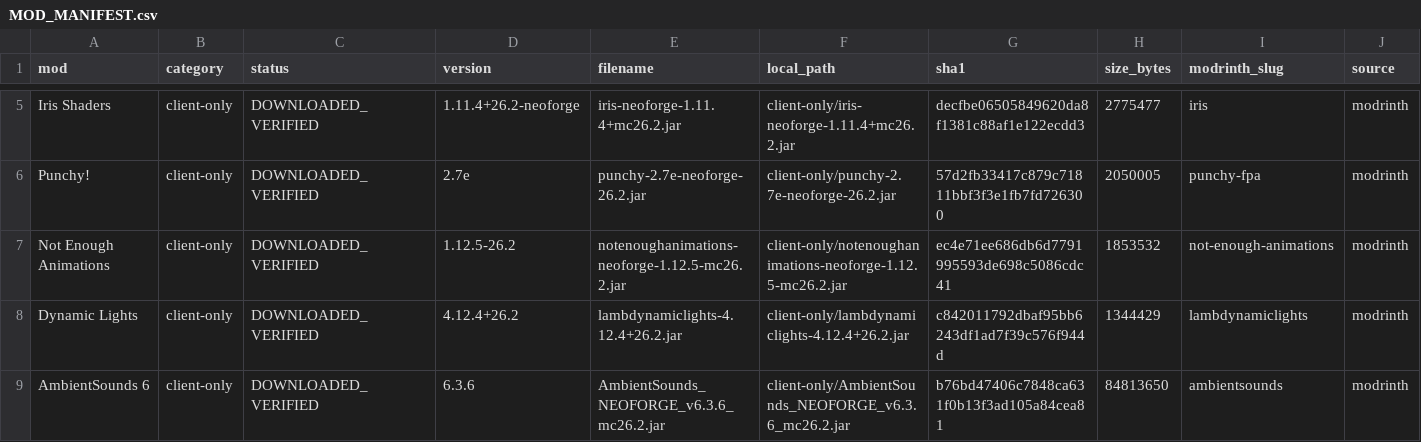
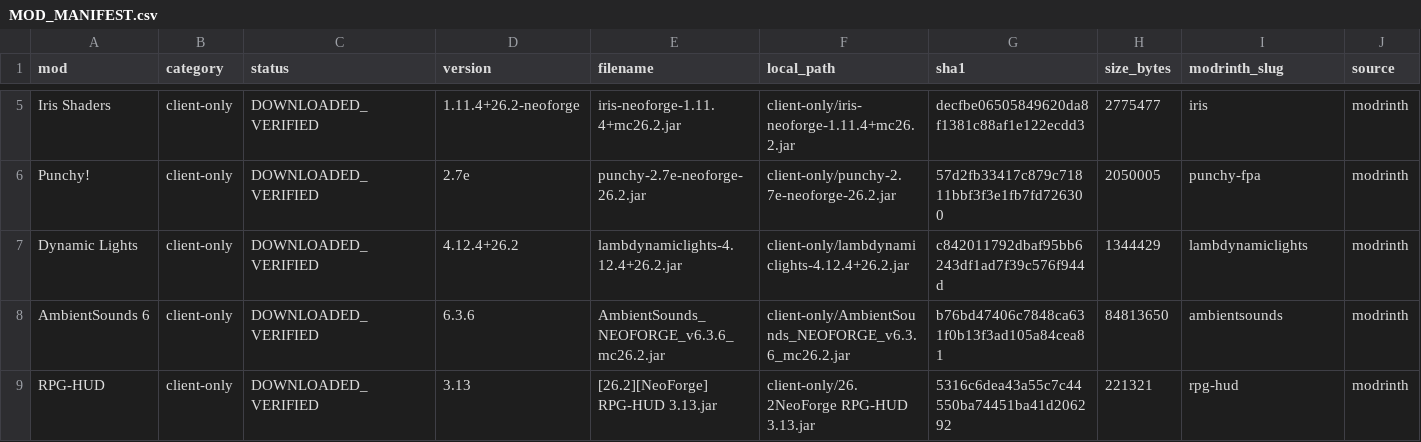
Before and after one commit to Yashraj5122/minecraft-26-2-neoforge-mod-deployment, a CSV file: Mods/MOD_MANIFEST.csv, drawn as a sheet; only a part is shown, gaps mark what is left out; the shorter side is filled out with more unchanged rows.

Commit message:
Remove Not Enough Animations from mod pack

```diff
--- a/Mods/MOD_MANIFEST.csv
+++ b/Mods/MOD_MANIFEST.csv
@@ -6,3 +6,2 @@ Iris Shaders,client-only,DOWNLOADED_VERIFIED,1.11.4+26.2-neoforge,iris-neoforge-
 Punchy!,client-only,DOWNLOADED_VERIFIED,2.7e,punchy-2.7e-neoforge-26.2.jar,client-only/punchy-2.7e-neoforge-26.2.jar,57d2fb33417c879c71811bbf3f3e1fb7fd726300,2050005,punchy-fpa,modrinth
-Not Enough Animations,client-only,DOWNLOADED_VERIFIED,1.12.5-26.2,notenoughanimations-neoforge-1.12.5-mc26.2.jar,client-only/notenoughanimations-neoforge-1.12.5-mc26.2.jar,ec4e71ee686db6d7791995593de698c5086cdc41,1853532,not-enough-animations,modrinth
 Dynamic Lights,client-only,DOWNLOADED_VERIFIED,4.12.4+26.2,lambdynamiclights-4.12.4+26.2.jar,client-only/lambdynamiclights-4.12.4+26.2.jar,c842011792dbaf95bb6243df1ad7f39c576f944d,1344429,lambdynamiclights,modrinth
```
Also changed, not shown: 2 other files.
